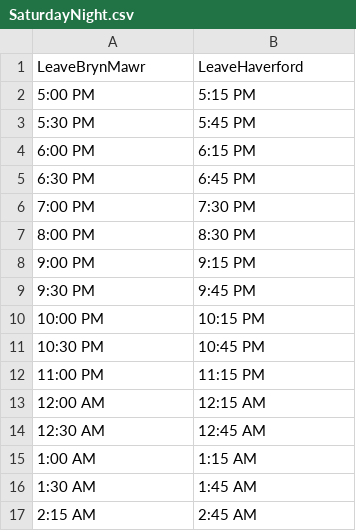
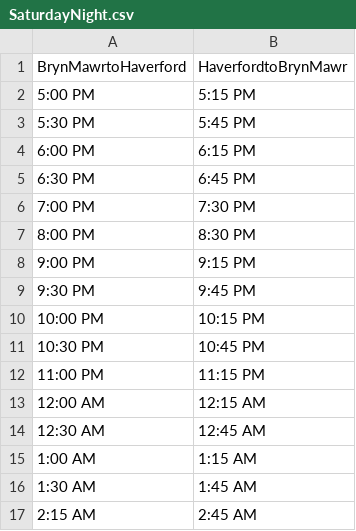
Before and after one commit to ishtiaque06/blue_bus_schedule, a CSV file: csv_schedules/SaturdayNight.csv, drawn as a sheet; removed rows and columns are numbered as before the commit, all else as after; the diff names each change by its address in the sheet, - before the commit and + after, or states it on an @@ line.

```diff
--- a/csv_schedules/SaturdayNight.csv
+++ b/csv_schedules/SaturdayNight.csv
-row 1: LeaveBrynMawr | LeaveHaverford
+row 1: BrynMawrtoHaverford | HaverfordtoBrynMawr
```
Also changed, not shown: csv_schedules/SaturdayDaytime.csv, csv_schedules/Sunday.csv, 2 other files.
